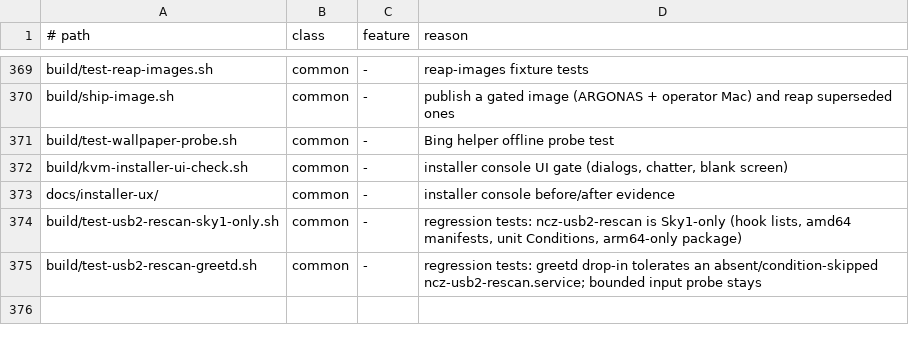
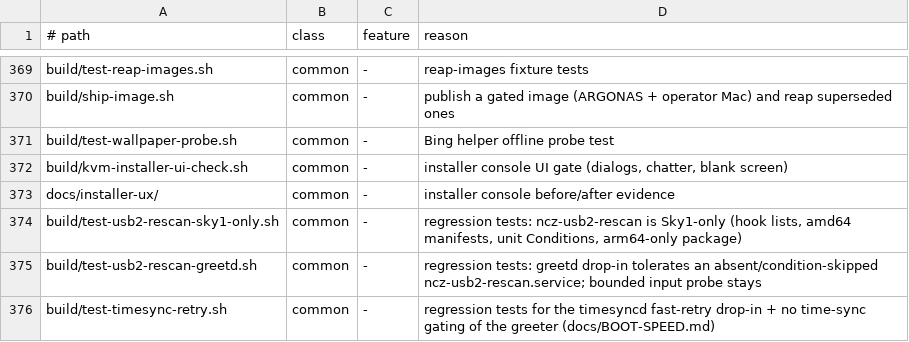
Before and after one commit to ncz-os/cix-installer, a TSV file: docs/platform-inventory.tsv, drawn as a sheet; only a part is shown, gaps mark what is left out; the diff names each change by its address in the sheet, - before the commit and + after, or states it on an @@ line.

Commit message:
timesync: ship a 5s timesyncd retry drop-in; never gate the greeter
systemd-timesyncd's default ConnectionRetrySec=30s made the first sync land
~37s after boot on O6N because the first attempt races NIC link-up (link up
11.65s, first Contacted time server 36.92s). Install a ConnectionRetrySec=5
drop-in from the NTP hook that already owns /etc/systemd/timesyncd.conf.d, so
it lands on both arches idempotently and mode 0644, with the NTP/FallbackNTP
server lists unchanged. Add build/test-timesync-retry.sh (registered in the
platform inventory and make parity) and document the evidence in
docs/BOOT-SPEED.md section 8.

```diff
--- a/docs/platform-inventory.tsv
+++ b/docs/platform-inventory.tsv
+row 376: build/test-timesync-retry.sh | common | - | regression tests for the timesyncd fast-retry drop-in + no time-sync gating of the greeter (docs/BOOT-SPEED.md)
```
Also changed, not shown: 4 other files.
